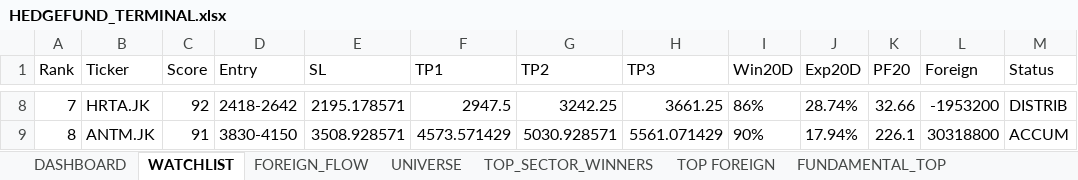
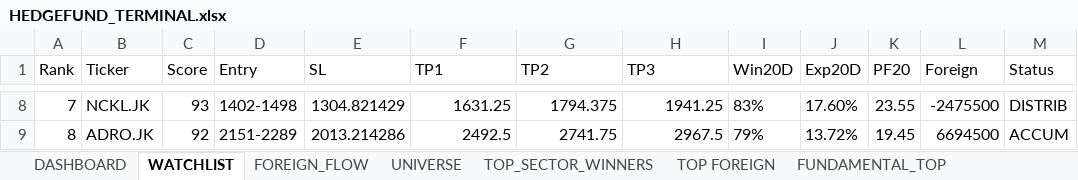
Before and after one commit to radennovendra/ihsg-war-dashboard, an Excel workbook: reports/HEDGEFUND_TERMINAL.xlsx, sheet WATCHLIST, drawn as a sheet; only a part is shown, gaps mark what is left out; values as stored, in another font and other column widths than the file's, no borders; the diff covers the shown part only; the diff names each change by its address in the sheet, - before the commit and + after, or states it on an @@ line.

```diff
--- a/reports/HEDGEFUND_TERMINAL.xlsx (sheet WATCHLIST)
+++ b/reports/HEDGEFUND_TERMINAL.xlsx (sheet WATCHLIST)
-B8 (Ticker): HRTA.JK
+B8 (Ticker): NCKL.JK
-C8 (Score): 92
+C8 (Score): 93
-D8 (Entry): 2418-2642
+D8 (Entry): 1402-1498
-E8 (SL): 2195.178571
+E8 (SL): 1304.821429
-F8 (TP1): 2947.5
+F8 (TP1): 1631.25
-G8 (TP2): 3242.25
+G8 (TP2): 1794.375
-H8 (TP3): 3661.25
+H8 (TP3): 1941.25
-I8 (Win20D): 86%
+I8 (Win20D): 83%
-J8 (Exp20D): 28.74%
+J8 (Exp20D): 17.60%
-K8 (PF20): 32.66
+K8 (PF20): 23.55
-L8 (Foreign): -1953200
+L8 (Foreign): -2475500
-B9 (Ticker): ANTM.JK
+B9 (Ticker): ADRO.JK
-C9 (Score): 91
+C9 (Score): 92
-D9 (Entry): 3830-4150
+D9 (Entry): 2151-2289
-E9 (SL): 3508.928571
+E9 (SL): 2013.214286
-F9 (TP1): 4573.571429
+F9 (TP1): 2492.5
-G9 (TP2): 5030.928571
+G9 (TP2): 2741.75
-H9 (TP3): 5561.071429
+H9 (TP3): 2967.5
-I9 (Win20D): 90%
+I9 (Win20D): 79%
-J9 (Exp20D): 17.94%
+J9 (Exp20D): 13.72%
-K9 (PF20): 226.1
+K9 (PF20): 19.45
-L9 (Foreign): 30318800
+L9 (Foreign): 6694500
```
Also changed, not shown: 200 edited cells elsewhere in this sheet, sheet TOP_SECTOR_WINNERS, sheet UNIVERSE, sheet FUNDAMENTAL_TOP, sheet FOREIGN_FLOW, sheet DASHBOARD, sheet TOP FOREIGN, 1 other file.
